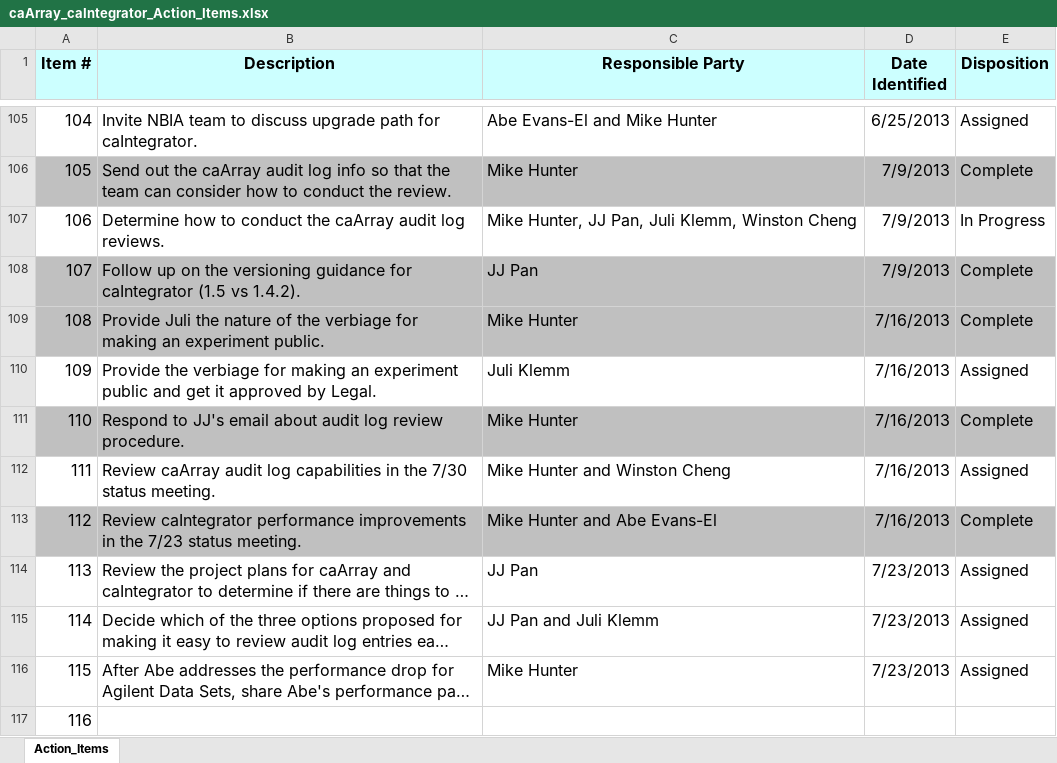
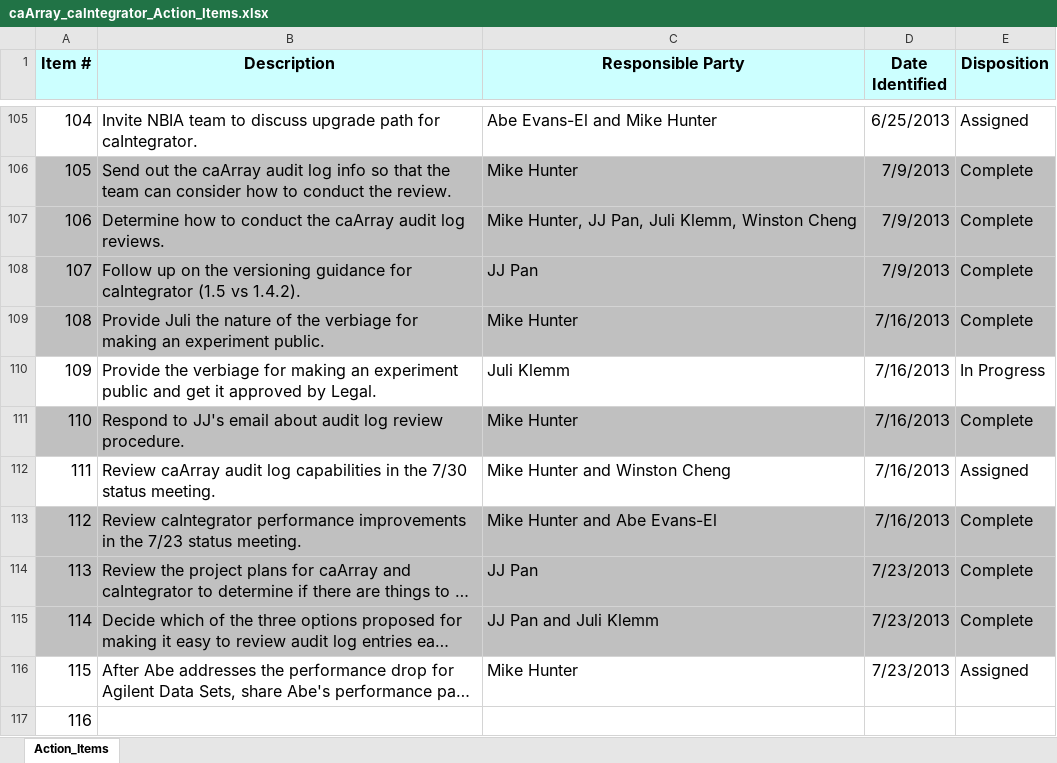
Before and after one commit to NCIP/caarray-docs, an Excel workbook: project_management/caArray_caIntegrator_Action_Items.xlsx, sheet Action_Items, drawn as a sheet; only a part is shown, gaps mark what is left out; long unchanged cells end in …; values as stored, in another font and other column widths than the file's, no borders; the diff names each change by its address in the sheet, - before the commit and + after, or states it on an @@ line.

```diff
--- a/project_management/caArray_caIntegrator_Action_Items.xlsx (sheet Action_Items)
+++ b/project_management/caArray_caIntegrator_Action_Items.xlsx (sheet Action_Items)
-A107:E107 fill: none
+A107:E107 fill: #C0C0C0
-E107 (Disposition): In Progress
+E107 (Disposition): Complete
-E110 (Disposition): Assigned
+E110 (Disposition): In Progress
-A114:E115 fill: none
+A114:E115 fill: #C0C0C0
-E114:E115 (Disposition): Assigned
+E114:E115 (Disposition): Complete
```
Also changed, not shown: 1 other file.
